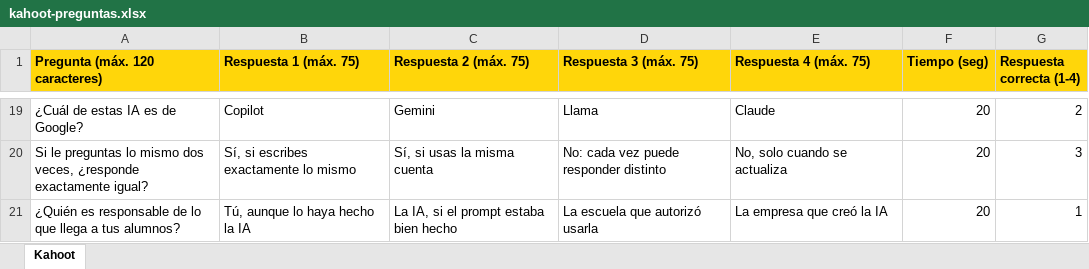
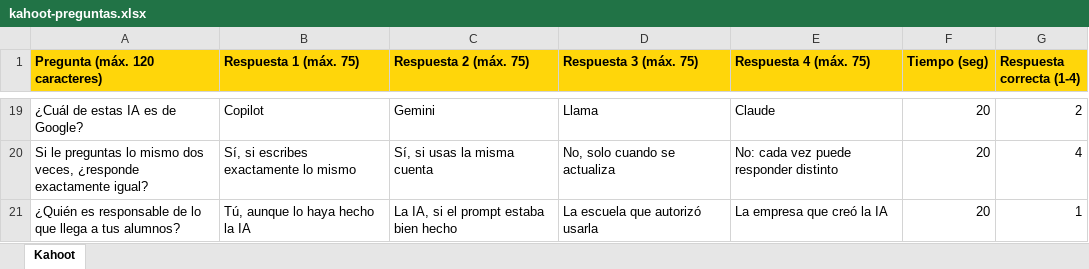
Before and after one commit to JuanRojasCamacho/taller-ia-escuela, an Excel workbook: sesion-2/02-kahoot/kahoot-preguntas.xlsx, sheet Kahoot, drawn as a sheet; only a part is shown, gaps mark what is left out; values as stored, in another font and other column widths than the file's, no borders; the diff covers the shown part only; the diff names each change by its address in the sheet, - before the commit and + after, or states it on an @@ line.

```diff
--- a/sesion-2/02-kahoot/kahoot-preguntas.xlsx (sheet Kahoot)
+++ b/sesion-2/02-kahoot/kahoot-preguntas.xlsx (sheet Kahoot)
-D20 (Respuesta 3 (máx. 75)): No: cada vez puede responder distinto
+D20 (Respuesta 3 (máx. 75)): No, solo cuando se actualiza
-E20 (Respuesta 4 (máx. 75)): No, solo cuando se actualiza
+E20 (Respuesta 4 (máx. 75)): No: cada vez puede responder distinto
-G20 (Respuesta correcta (1-4)): 3
+G20 (Respuesta correcta (1-4)): 4
```
Also changed, not shown: 6 added rows, 6 removed rows, 2 moved rows and 14 edited cells elsewhere in this sheet, 6 other files.
